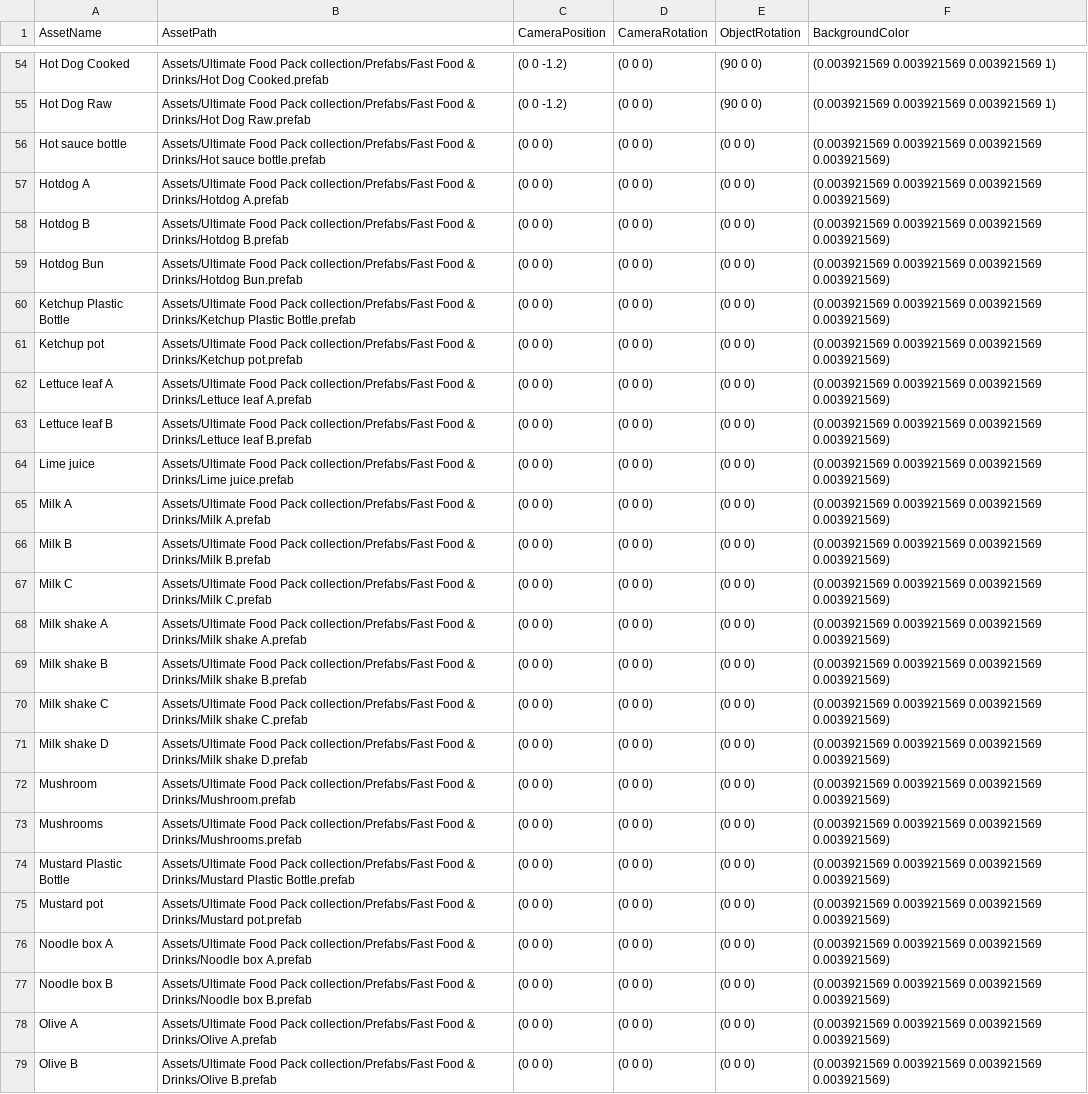
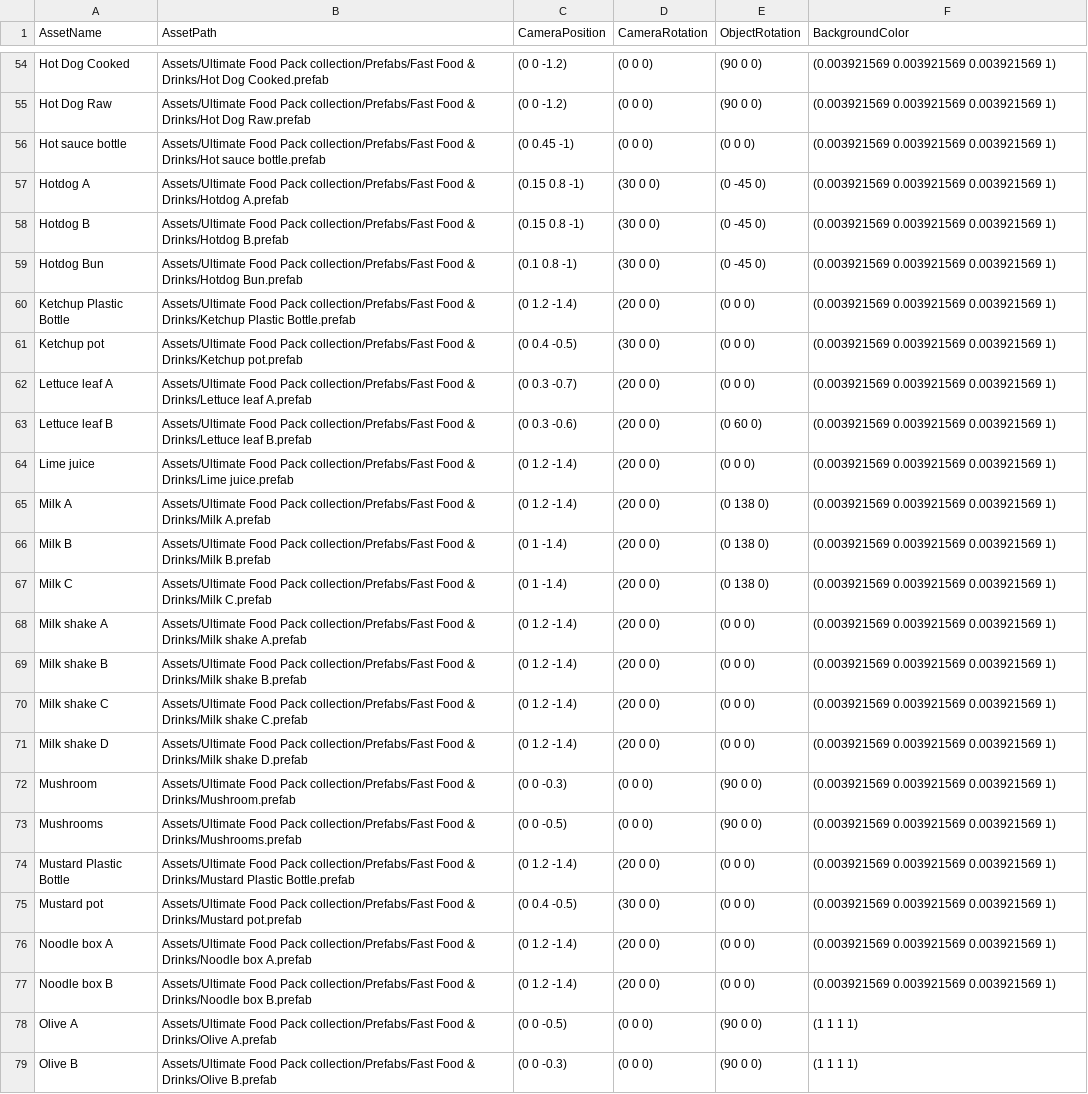
Before and after one commit to HungLeAnh/DailyCooking, a CSV file: DailyCooking/Assets/Editor/Fast Food & Drinks 2.csv, drawn as a sheet; only a part is shown, gaps mark what is left out; the diff covers the shown part only; the diff names each change by its address in the sheet, - before the commit and + after, or states it on an @@ line.

Commit message:
update csv file

```diff
--- a/DailyCooking/Assets/Editor/Fast Food & Drinks 2.csv
+++ b/DailyCooking/Assets/Editor/Fast Food & Drinks 2.csv
-C56 (CameraPosition): (0 0 0)
+C56 (CameraPosition): (0 0.45 -1)
-F56:F77 (BackgroundColor): (0.003921569 0.003921569 0.003921569 0.003921569)
+F56:F77 (BackgroundColor): (0.003921569 0.003921569 0.003921569 1)
-C57:C58 (CameraPosition): (0 0 0)
+C57:C58 (CameraPosition): (0.15 0.8 -1)
-D57:D59 (CameraRotation): (0 0 0)
+D57:D59 (CameraRotation): (30 0 0)
-E57:E59 (ObjectRotation): (0 0 0)
+E57:E59 (ObjectRotation): (0 -45 0)
-C59 (CameraPosition): (0 0 0)
+C59 (CameraPosition): (0.1 0.8 -1)
-C60 (CameraPosition): (0 0 0)
+C60 (CameraPosition): (0 1.2 -1.4)
-D60 (CameraRotation): (0 0 0)
+D60 (CameraRotation): (20 0 0)
-C61 (CameraPosition): (0 0 0)
+C61 (CameraPosition): (0 0.4 -0.5)
-D61 (CameraRotation): (0 0 0)
+D61 (CameraRotation): (30 0 0)
-C62 (CameraPosition): (0 0 0)
+C62 (CameraPosition): (0 0.3 -0.7)
-D62:D71 (CameraRotation): (0 0 0)
+D62:D71 (CameraRotation): (20 0 0)
-C63 (CameraPosition): (0 0 0)
+C63 (CameraPosition): (0 0.3 -0.6)
-E63 (ObjectRotation): (0 0 0)
+E63 (ObjectRotation): (0 60 0)
-C64:C65 (CameraPosition): (0 0 0)
+C64:C65 (CameraPosition): (0 1.2 -1.4)
-E65:E67 (ObjectRotation): (0 0 0)
+E65:E67 (ObjectRotation): (0 138 0)
-C66:C67 (CameraPosition): (0 0 0)
+C66:C67 (CameraPosition): (0 1 -1.4)
-C68:C71 (CameraPosition): (0 0 0)
+C68:C71 (CameraPosition): (0 1.2 -1.4)
-C72 (CameraPosition): (0 0 0)
+C72 (CameraPosition): (0 0 -0.3)
-E72:E73 (ObjectRotation): (0 0 0)
+E72:E73 (ObjectRotation): (90 0 0)
-C73 (CameraPosition): (0 0 0)
+C73 (CameraPosition): (0 0 -0.5)
-C74 (CameraPosition): (0 0 0)
+C74 (CameraPosition): (0 1.2 -1.4)
-D74 (CameraRotation): (0 0 0)
+D74 (CameraRotation): (20 0 0)
-C75 (CameraPosition): (0 0 0)
+C75 (CameraPosition): (0 0.4 -0.5)
-D75 (CameraRotation): (0 0 0)
+D75 (CameraRotation): (30 0 0)
-C76:C77 (CameraPosition): (0 0 0)
+C76:C77 (CameraPosition): (0 1.2 -1.4)
-D76:D77 (CameraRotation): (0 0 0)
+D76:D77 (CameraRotation): (20 0 0)
-C78 (CameraPosition): (0 0 0)
+C78 (CameraPosition): (0 0 -0.5)
-E78:E79 (ObjectRotation): (0 0 0)
+E78:E79 (ObjectRotation): (90 0 0)
-F78:F79 (BackgroundColor): (0.003921569 0.003921569 0.003921569 0.003921569)
+F78:F79 (BackgroundColor): (1 1 1 1)
-C79 (CameraPosition): (0 0 0)
+C79 (CameraPosition): (0 0 -0.3)
```
Also changed, not shown: 6 edited cells elsewhere in this file.
